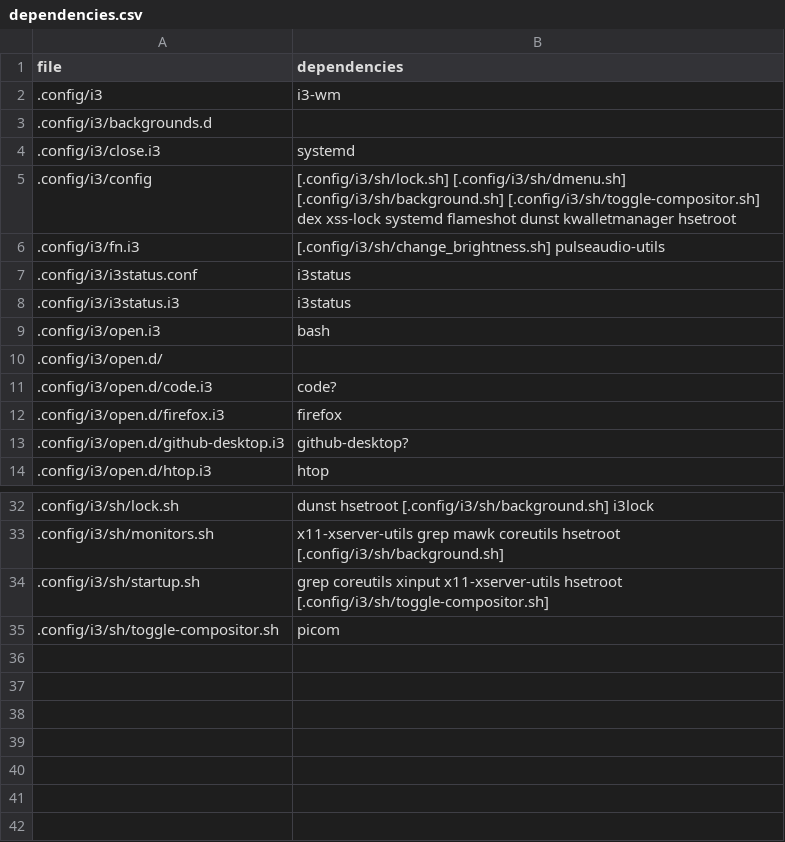
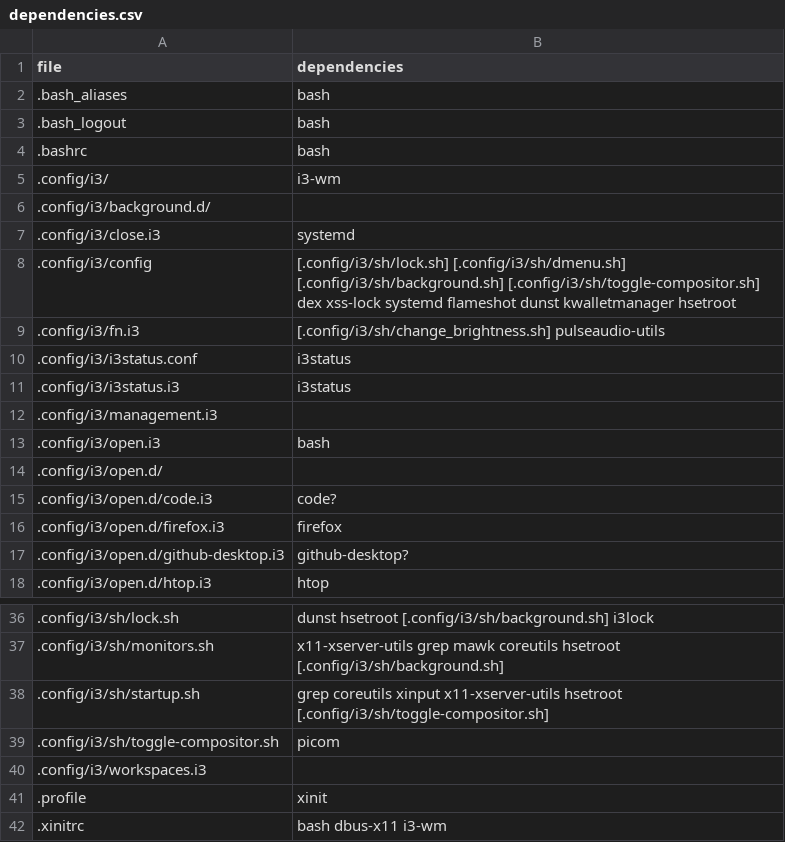
Before and after one commit to p4rty4nimAl/dotfiles, a CSV file: dependencies.csv, drawn as a sheet; only a part is shown, gaps mark what is left out.

```diff
--- a/dependencies.csv
+++ b/dependencies.csv
@@ -1,4 +1,7 @@
 file,dependencies
-.config/i3,i3-wm
-.config/i3/backgrounds.d,
+.bash_aliases,bash
+.bash_logout,bash
+.bashrc,bash
+.config/i3/,i3-wm
+.config/i3/background.d/,
 .config/i3/close.i3,systemd
@@ -8,2 +11,3 @@ file,dependencies
 .config/i3/i3status.i3,i3status
+.config/i3/management.i3,
 .config/i3/open.i3,bash
@@ -35 +39,4 @@ file,dependencies
 .config/i3/sh/toggle-compositor.sh,picom
+.config/i3/workspaces.i3,
+.profile,xinit
+.xinitrc,bash dbus-x11 i3-wm
```
Also changed, not shown: 39 other files.
